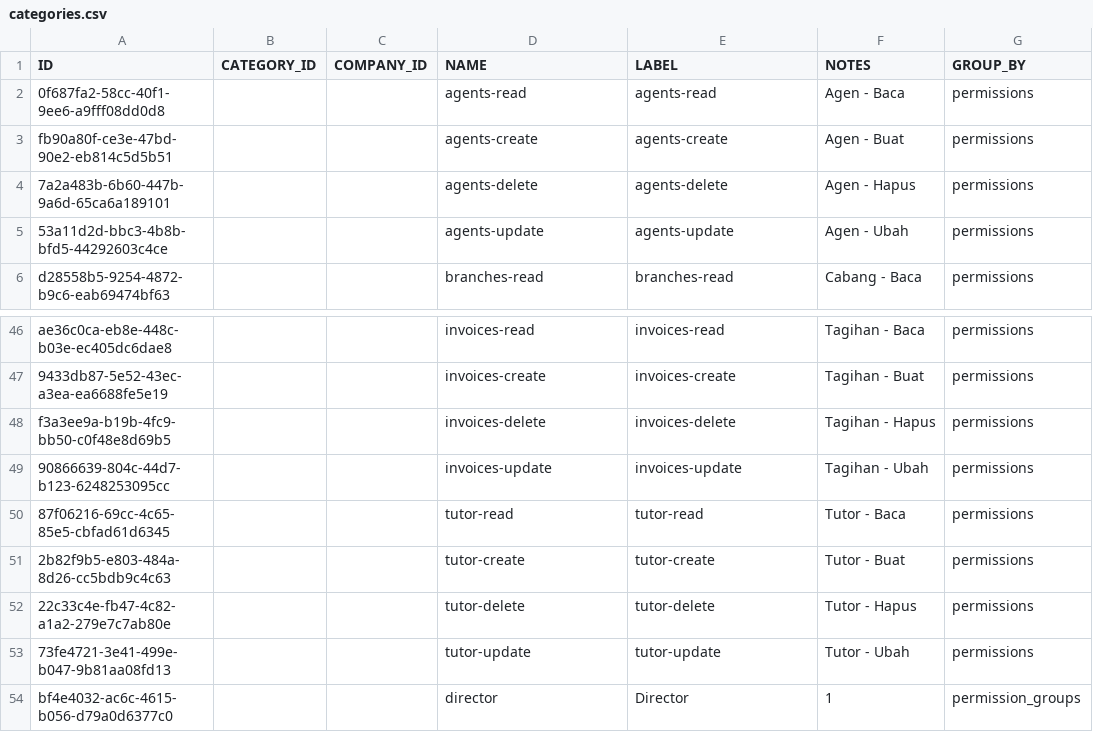
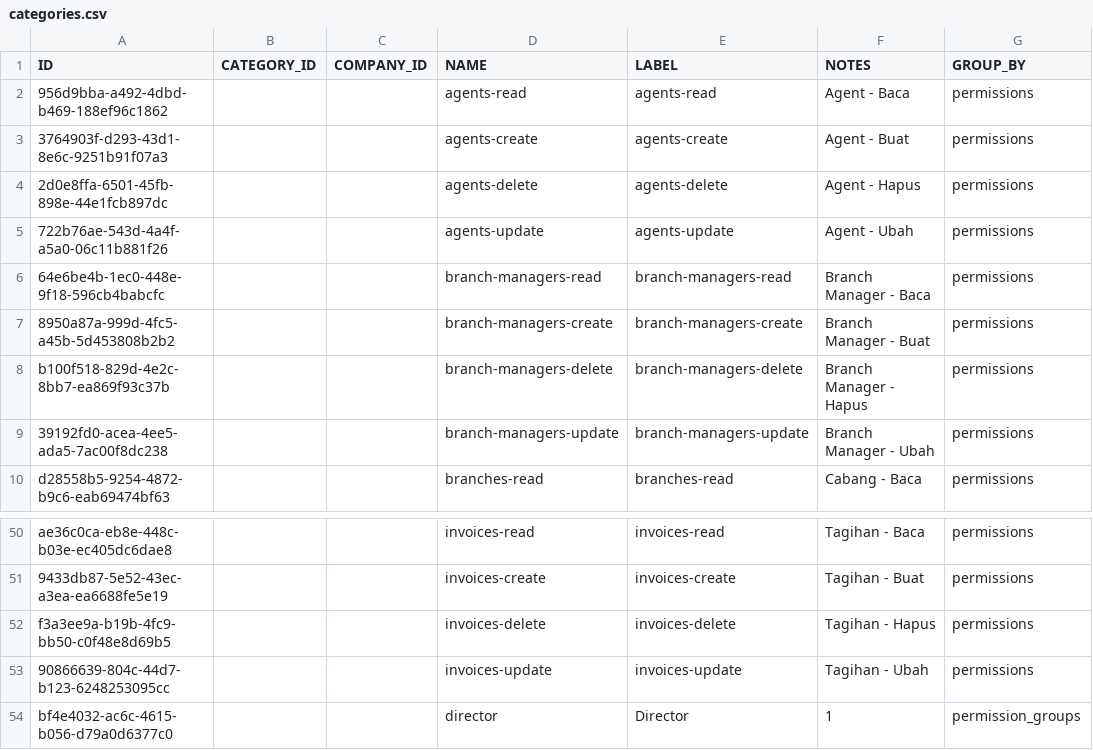
Before and after one commit to irhamsahbana/be-travel, a CSV file: database/csv/categories.csv, drawn as a sheet; only a part is shown, gaps mark what is left out.

Commit message:
main: - Make seeder more modular (permission group and its permission in a company, packet type in a company, service in a company, people, users) - seeder for 3 category person (director, branch manager, and agent) - Add permission (CRUD branch manager)

```diff
--- a/database/csv/categories.csv
+++ b/database/csv/categories.csv
@@ -1,6 +1,10 @@
 ID,CATEGORY_ID,COMPANY_ID,NAME,LABEL,NOTES,GROUP_BY
-0f687fa2-58cc-40f1-9ee6-a9fff08dd0d8,,,agents-read,agents-read,Agen - Baca,permissions
-fb90a80f-ce3e-47bd-90e2-eb814c5d5b51,,,agents-create,agents-create,Agen - Buat,permissions
-7a2a483b-6b60-447b-9a6d-65ca6a189101,,,agents-delete,agents-delete,Agen - Hapus,permissions
-53a11d2d-bbc3-4b8b-bfd5-44292603c4ce,,,agents-update,agents-update,Agen - Ubah,permissions
+956d9bba-a492-4dbd-b469-188ef96c1862,,,agents-read,agents-read,Agent - Baca,permissions
+3764903f-d293-43d1-8e6c-9251b91f07a3,,,agents-create,agents-create,Agent - Buat,permissions
+2d0e8ffa-6501-45fb-898e-44e1fcb897dc,,,agents-delete,agents-delete,Agent - Hapus,permissions
+722b76ae-543d-4a4f-a5a0-06c11b881f26,,,agents-update,agents-update,Agent - Ubah,permissions
+64e6be4b-1ec0-448e-9f18-596cb4babcfc,,,branch-managers-read,branch-managers-read,Branch Manager - Baca,permissions
+8950a87a-999d-4fc5-a45b-5d453808b2b2,,,branch-managers-create,branch-managers-create,Branch Manager - Buat,permissions
+b100f518-829d-4e2c-8bb7-ea869f93c37b,,,branch-managers-delete,branch-managers-delete,Branch Manager - Hapus,permissions
+39192fd0-acea-4ee5-ada5-7ac00f8dc238,,,branch-managers-update,branch-managers-update,Branch Manager - Ubah,permissions
 d28558b5-9254-4872-b9c6-eab69474bf63,,,branches-read,branches-read,Cabang - Baca,permissions
@@ -49,6 +53,2 @@ f3a3ee9a-b19b-4fc9-bb50-c0f48e8d69b5,,,invoices-delete,invoices-delete,Tagihan -
 90866639-804c-44d7-b123-6248253095cc,,,invoices-update,invoices-update,Tagihan - Ubah,permissions
-87f06216-69cc-4c65-85e5-cbfad61d6345,,,tutor-read,tutor-read,Tutor - Baca,permissions
-2b82f9b5-e803-484a-8d26-cc5bdb9c4c63,,,tutor-create,tutor-create,Tutor - Buat,permissions
-22c33c4e-fb47-4c82-a1a2-279e7c7ab80e,,,tutor-delete,tutor-delete,Tutor - Hapus,permissions
-73fe4721-3e41-499e-b047-9b81aa08fd13,,,tutor-update,tutor-update,Tutor - Ubah,permissions
 bf4e4032-ac6c-4615-b056-d79a0d6377c0,,,director,Director,1,permission_groups
```
Also changed, not shown: 15 other files.
